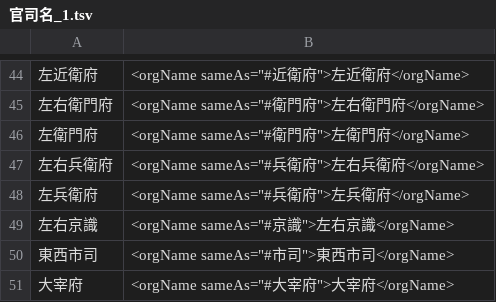
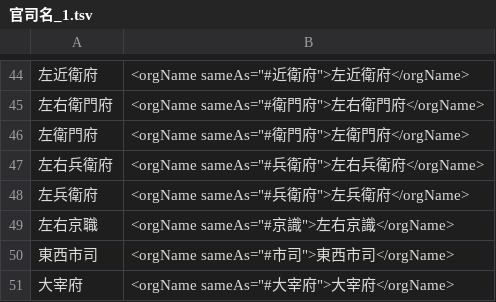
Before and after one commit to naoki-kokaze/rekihaku_engishiki_tei, a TSV file: TEIお試し用/官司名_1.tsv, drawn as a sheet; only a part is shown, gaps mark what is left out.

Commit message:
官司名_1　修正
官司名_1、　「左右京識」を「左右京職」に修正しました。

```diff
--- a/TEIお試し用/官司名_1.tsv
+++ b/TEIお試し用/官司名_1.tsv
@@ -48,3 +48,3 @@
 左兵衛府	<orgName sameAs="#兵衛府">左兵衛府</orgName>
-左右京識	<orgName sameAs="#京識">左右京識</orgName>
+左右京職	<orgName sameAs="#京識">左右京識</orgName>
 東西市司	<orgName sameAs="#市司">東西市司</orgName>
```
